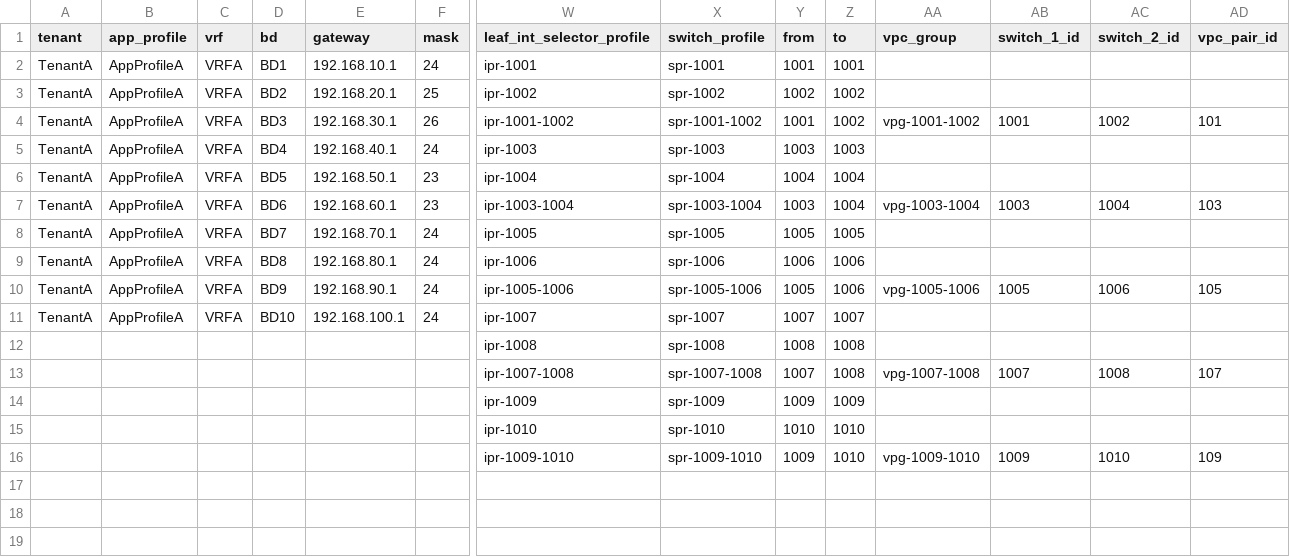
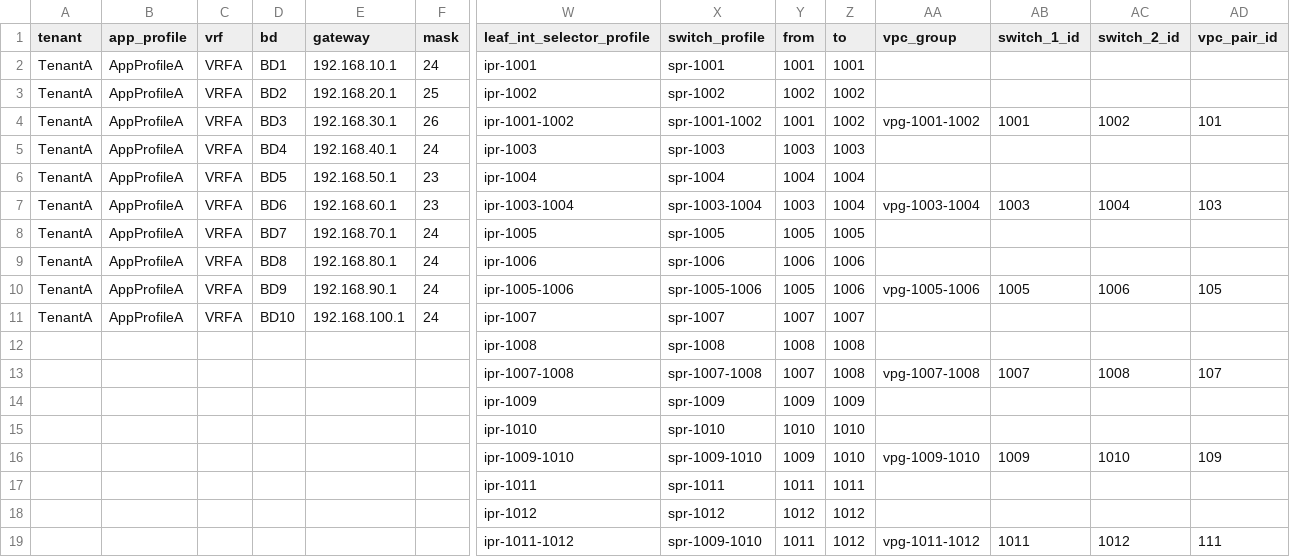
Before and after one commit to singhbk4/ACI-Ansible, a CSV file: aci_vars.csv, drawn as a sheet; only a part is shown, gaps mark what is left out; rows hold the shown columns only; the diff names each change by its address in the sheet, - before the commit and + after, or states it on an @@ line.

Commit message:
update

```diff
--- a/aci_vars.csv
+++ b/aci_vars.csv
+row 17:  |  |  |  |  |  | ipr-1011 | spr-1011 | 1011 | 1011
+row 18:  |  |  |  |  |  | ipr-1012 | spr-1012 | 1012 | 1012
+row 19:  |  |  |  |  |  | ipr-1011-1012 | spr-1009-1010 | 1011 | 1012 | vpg-1011-1012 | 1011 | 1012 | 111
```
